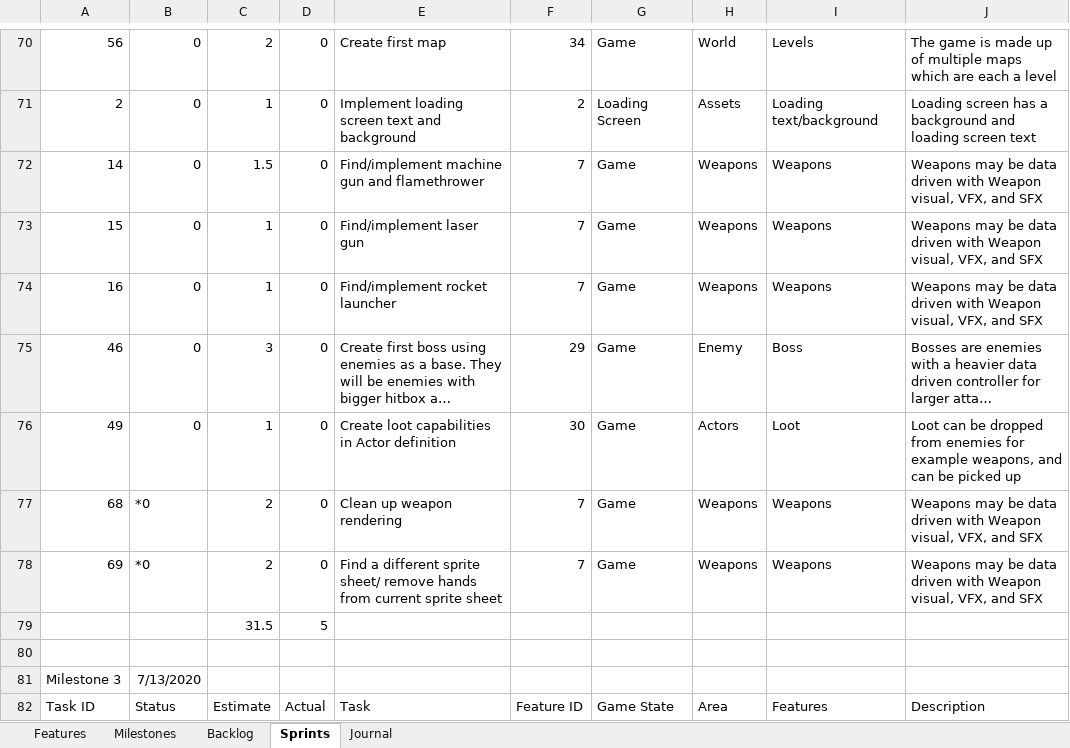
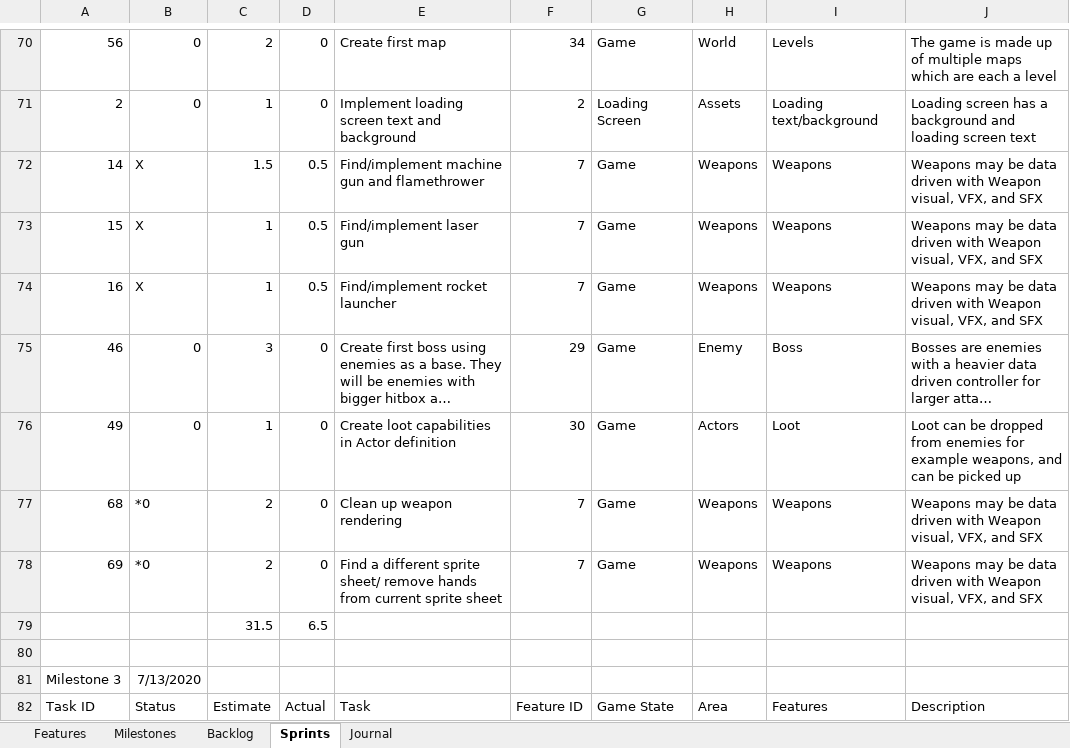
Before and after one commit to JSarasua/Guildhall, an Excel workbook: DFS/DFS Documentation - Jonathan Sarasua.xlsx, sheet Sprints, drawn as a sheet; only a part is shown, gaps mark what is left out; long unchanged cells end in …; values as stored, in another font and other column widths than the file's, no borders; table styles not drawn; the diff names each change by its address in the sheet, - before the commit and + after, or states it on an @@ line.

```diff
--- a/DFS/DFS Documentation - Jonathan Sarasua.xlsx (sheet Sprints)
+++ b/DFS/DFS Documentation - Jonathan Sarasua.xlsx (sheet Sprints)
-B72:B74: 0
+B72:B74: X
-D72:D74: 0
+D72:D74: 0.5
-D79: 5
+D79: 6.5
```
Also changed, not shown: sheet Journal, sheet Backlog.
